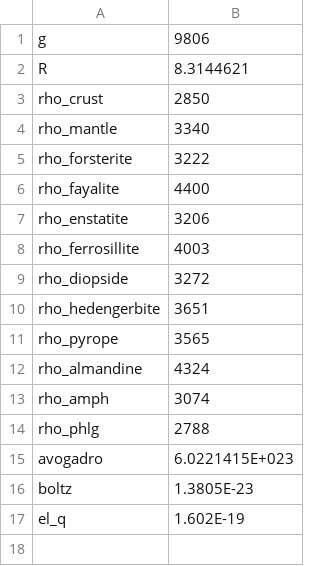
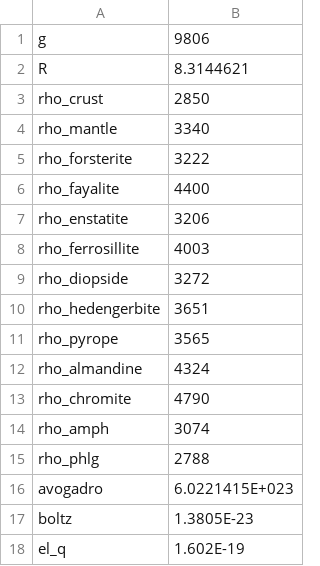
Before and after one commit to sinanozaydin/MATE, a CSV file: mate_src/params.csv, drawn as a sheet.

Commit message:
Add files via upload

```diff
--- a/mate_src/params.csv
+++ b/mate_src/params.csv
@@ -12,2 +12,3 @@ rho_pyrope,3565
 rho_almandine,4324
+rho_chromite,4790
 rho_amph,3074
```
